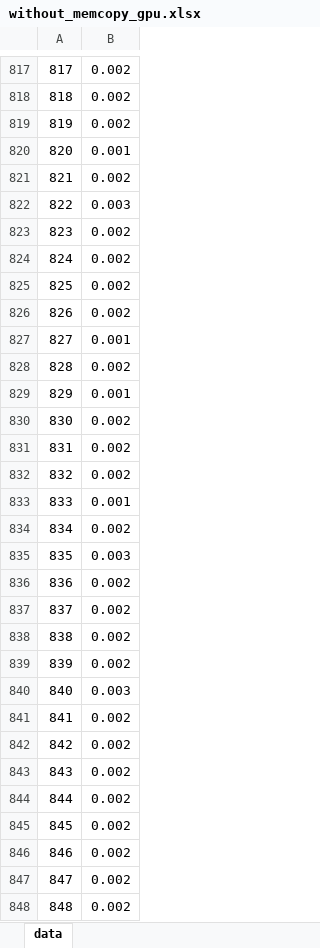
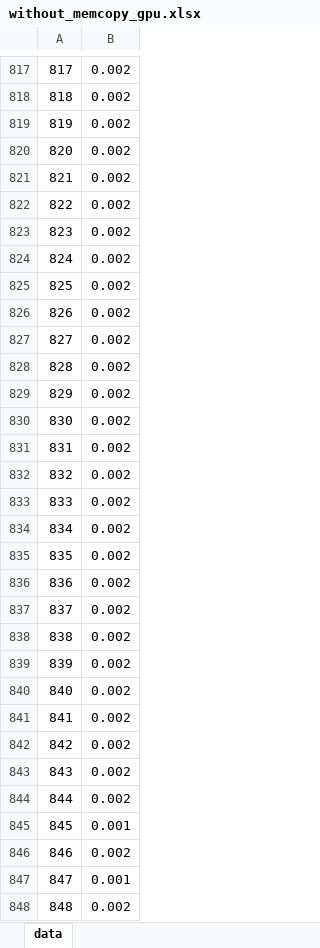
Before and after one commit to jonacappelle/labo_geavanceerde_computerarchitectuur, an Excel workbook: without_memcopy_gpu.xlsx, sheet data, drawn as a sheet; only a part is shown, gaps mark what is left out; values as stored, in another font and other column widths than the file's, no borders; charts and pictures not drawn; the diff covers the shown part only; the diff names each change by its address in the sheet, - before the commit and + after, or states it on an @@ line.

```diff
--- a/without_memcopy_gpu.xlsx (sheet data)
+++ b/without_memcopy_gpu.xlsx (sheet data)
-B820: 0.001
+B820: 0.002
-B822: 0.003
+B822: 0.002
-B827: 0.001
+B827: 0.002
-B829: 0.001
+B829: 0.002
-B833: 0.001
+B833: 0.002
-B835: 0.003
+B835: 0.002
-B840: 0.003
+B840: 0.002
-B845: 0.002
+B845: 0.001
-B847: 0.002
+B847: 0.001
```
Also changed, not shown: 254 edited cells elsewhere in this sheet, charts or pictures, 6 other files.
